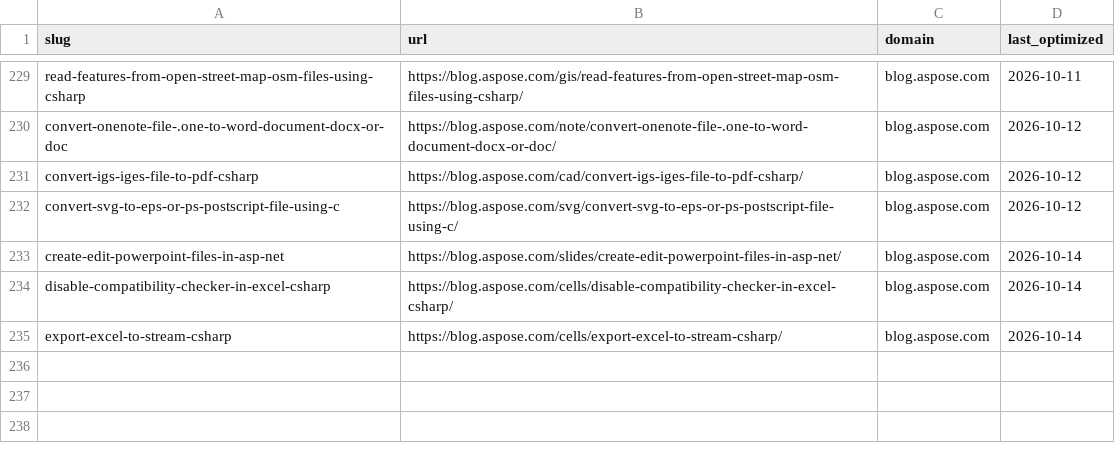
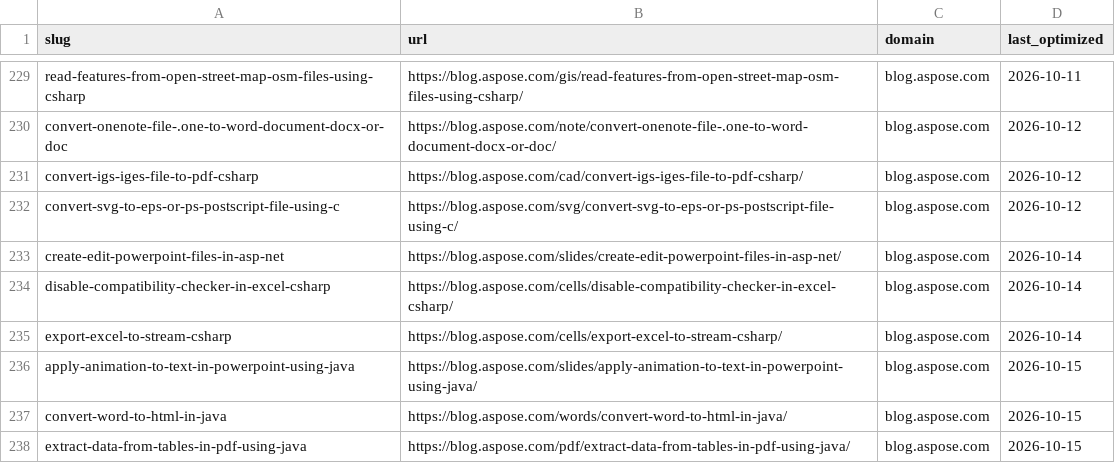
Before and after one commit to conholdate/blog-optimization-agent, a CSV file: logs/all_domains_log.csv, drawn as a sheet; only a part is shown, gaps mark what is left out; the diff names each change by its address in the sheet, - before the commit and + after, or states it on an @@ line.

Commit message:
Update optimization logs (aspose)

```diff
--- a/logs/all_domains_log.csv
+++ b/logs/all_domains_log.csv
+row 236: apply-animation-to-text-in-powerpoint-using-java | https://blog.aspose.com/slides/apply-animation-to-text-in-powerpoint-using-java/ | blog.aspose.com | 2026-10-15
+row 237: convert-word-to-html-in-java | https://blog.aspose.com/words/convert-word-to-html-in-java/ | blog.aspose.com | 2026-10-15
+row 238: extract-data-from-tables-in-pdf-using-java | https://blog.aspose.com/pdf/extract-data-from-tables-in-pdf-using-java/ | blog.aspose.com | 2026-10-15
```
Also changed, not shown: logs/aspose/blog_aspose_com.csv.
